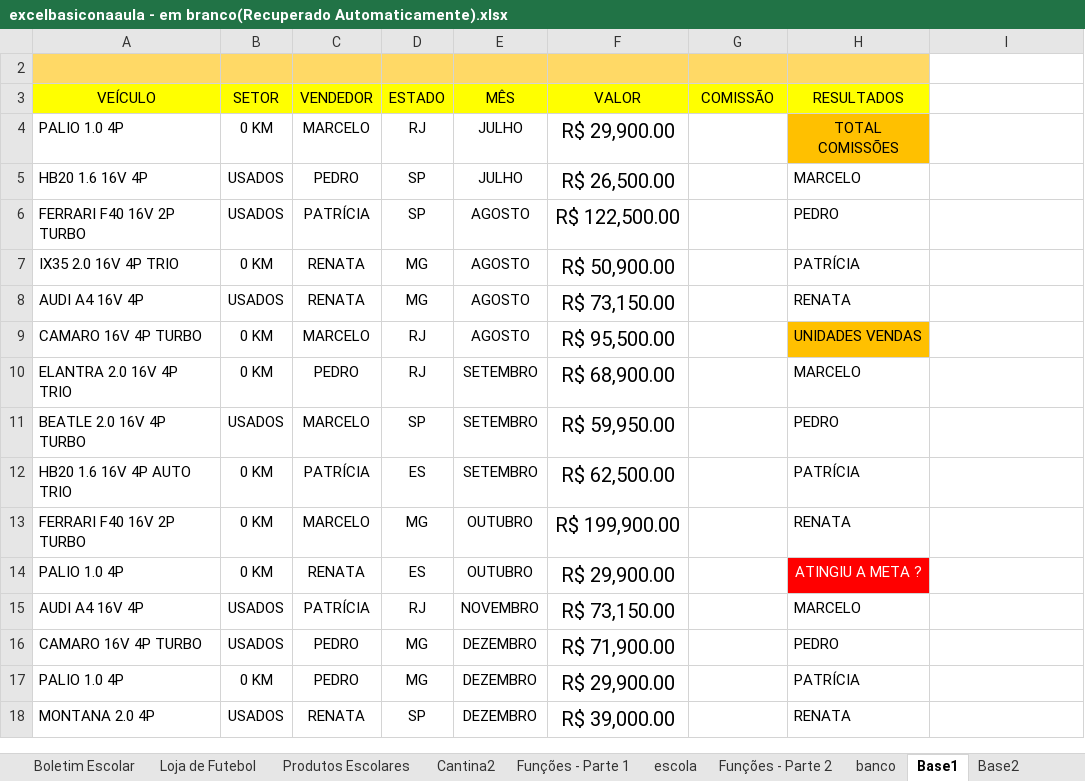
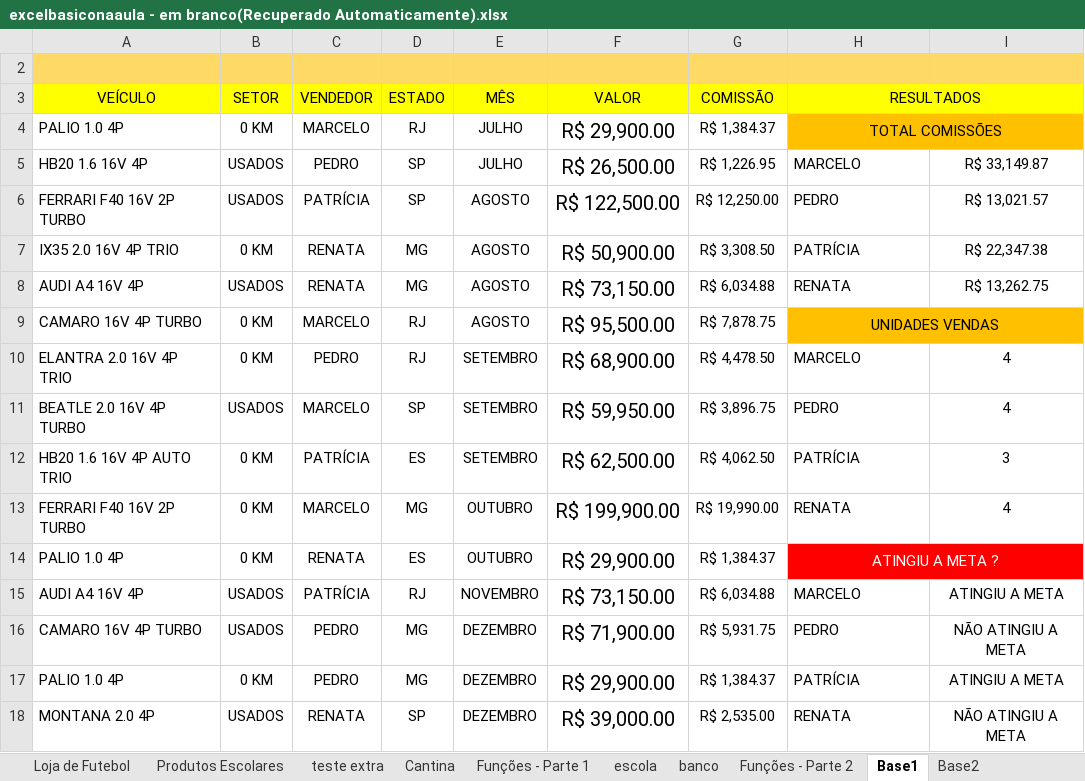
Before and after one commit to Clarify-Cursos/excelalunos, an Excel workbook: excelbasiconaaula - em branco(Recuperado Automaticamente).xlsx, sheet Base1, drawn as a sheet; values as stored, in another font and other column widths than the file's, no borders; conditional formats not drawn; the diff names each change by its address in the sheet, - before the commit and + after, or states it on an @@ line.

```diff
--- a/excelbasiconaaula - em branco(Recuperado Automaticamente).xlsx (sheet Base1)
+++ b/excelbasiconaaula - em branco(Recuperado Automaticamente).xlsx (sheet Base1)
-sheet tab: Cantina2
+sheet tab: Cantina
+sheet tab: teste extra
@@ sheet tab order changed: Loja de Futebol | Produtos Escolares | teste extra | Cantina | Funções - Parte 1 | escola | banco | Funções - Parte 2 | Base1 | Base2 @@
-I2 fill: none
+I2 fill: #FFD966
+H3:I3 merged
-I3 fill: none
+I3 fill: #FFFF00
-G4 (COMISSÃO): (empty)
+G4 (COMISSÃO): R$ 1,384.37
+H4:I4 merged
-I4 fill: none
+I4 fill: #FFC000
-G5 (COMISSÃO): (empty)
+G5 (COMISSÃO): R$ 1,226.95
-I5: (empty)
+I5: R$ 33,149.87
-G6 (COMISSÃO): (empty)
+G6 (COMISSÃO): R$ 12,250.00
-I6: (empty)
+I6: R$ 13,021.57
-G7 (COMISSÃO): (empty)
+G7 (COMISSÃO): R$ 3,308.50
-I7: (empty)
+I7: R$ 22,347.38
-G8 (COMISSÃO): (empty)
+G8 (COMISSÃO): R$ 6,034.88
-I8: (empty)
+I8: R$ 13,262.75
-G9 (COMISSÃO): (empty)
+G9 (COMISSÃO): R$ 7,878.75
+H9:I9 merged
-I9 fill: none
+I9 fill: #FFC000
-G10 (COMISSÃO): (empty)
+G10 (COMISSÃO): R$ 4,478.50
-I10:I11: (empty)
+I10:I11: 4
-G11 (COMISSÃO): (empty)
+G11 (COMISSÃO): R$ 3,896.75
-G12 (COMISSÃO): (empty)
+G12 (COMISSÃO): R$ 4,062.50
-I12: (empty)
+I12: 3
-G13 (COMISSÃO): (empty)
+G13 (COMISSÃO): R$ 19,990.00
-I13: (empty)
+I13: 4
-G14 (COMISSÃO): (empty)
+G14 (COMISSÃO): R$ 1,384.37
+H14:I14 merged
-I14 fill: none
+I14 fill: #FF0000
-G15 (COMISSÃO): (empty)
+G15 (COMISSÃO): R$ 6,034.88
-I15: (empty)
+I15: ATINGIU A META
-G16 (COMISSÃO): (empty)
+G16 (COMISSÃO): R$ 5,931.75
-I16: (empty)
+I16: NÃO ATINGIU A META
-G17 (COMISSÃO): (empty)
+G17 (COMISSÃO): R$ 1,384.37
-I17: (empty)
+I17: ATINGIU A META
-G18 (COMISSÃO): (empty)
+G18 (COMISSÃO): R$ 2,535.00
-I18: (empty)
+I18: NÃO ATINGIU A META
```
Also changed, not shown: sheet banco, sheet Cantina, sheet Funções - Parte 2, sheet Ordem de Cálculo e operadores, sheet Funções - Parte 1, sheet escola, 5 more sheets, other sheet tabs, formulas that keep their value, charts or pictures.
